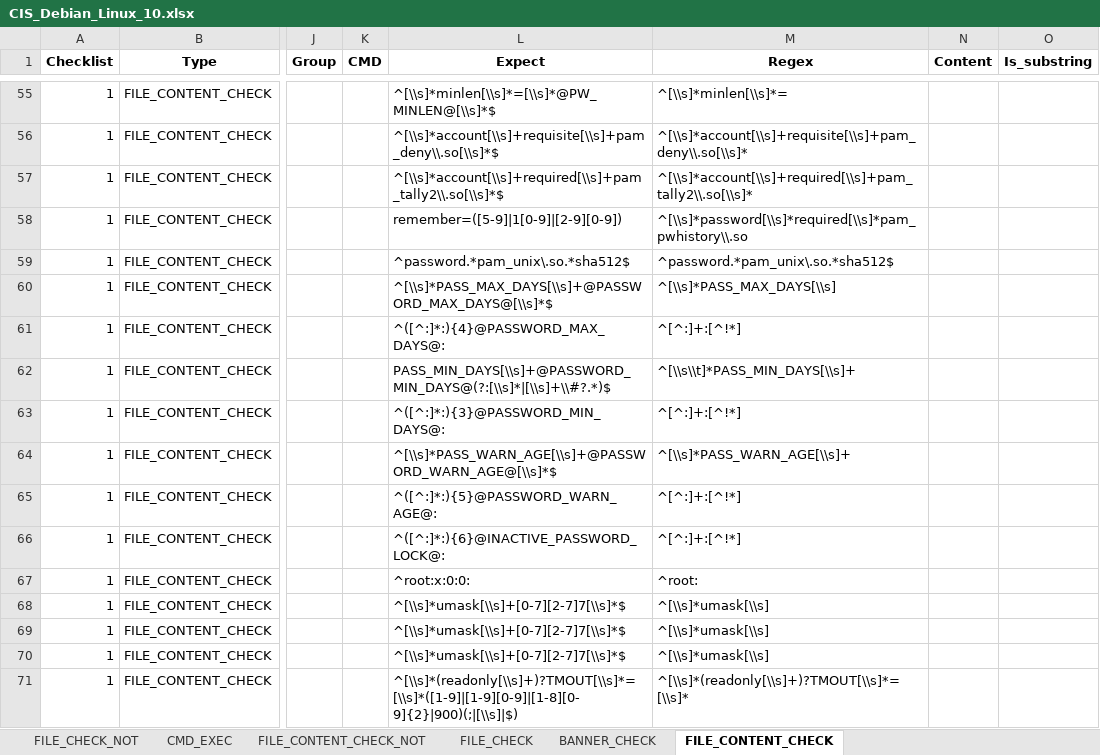
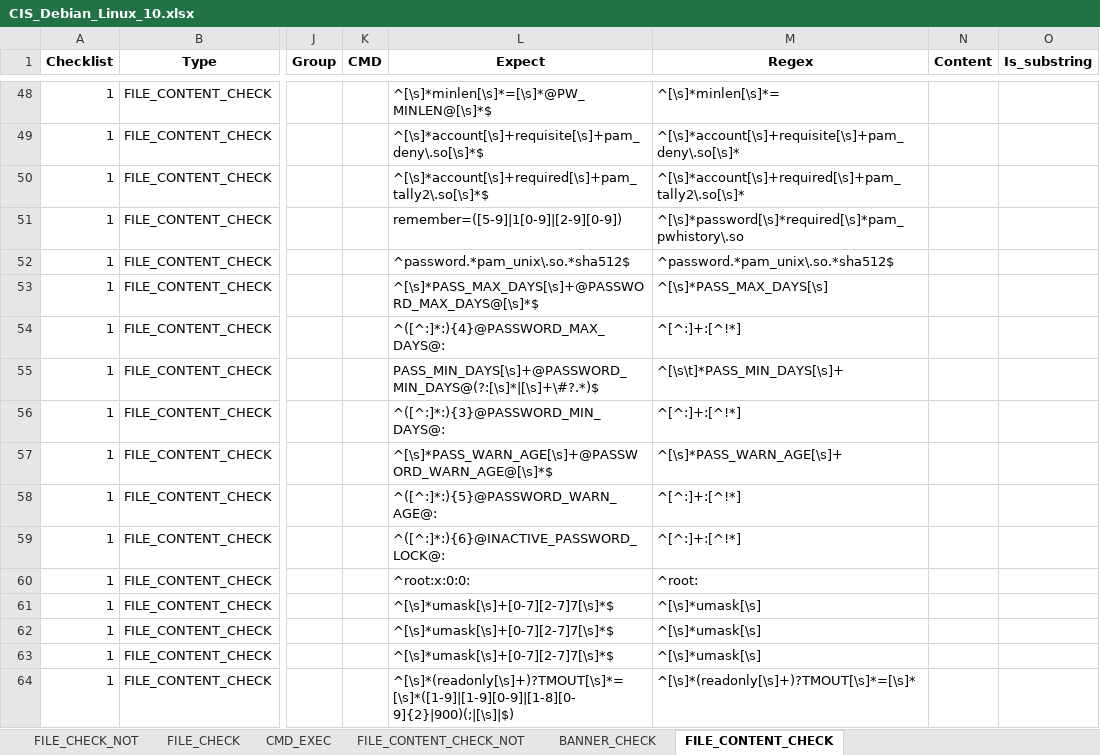
Before and after one commit to Myohannn/CIS-Auditor-Linux, an Excel workbook: src/Audit/CIS_Debian_Linux_10.xlsx, sheet FILE_CONTENT_CHECK, drawn as a sheet; only a part is shown, gaps mark what is left out; values as stored, in another font and other column widths than the file's, no borders; addresses are those after the commit; the diff covers the shown part only; the diff names each change by its address in the sheet, - before the commit and + after, or states it on an @@ line.

Commit message:
Add FILE_CHECK_NOT

```diff
--- a/src/Audit/CIS_Debian_Linux_10.xlsx (sheet FILE_CONTENT_CHECK)
+++ b/src/Audit/CIS_Debian_Linux_10.xlsx (sheet FILE_CONTENT_CHECK)
@@ sheet tab order changed: FILE_CHECK_NOT | FILE_CHECK | CMD_EXEC | FILE_CONTENT_CHECK_NOT | BANNER_CHECK | FILE_CONTENT_CHECK @@
-L48 (Expect): ^[\\s]*minlen[\\s]*=[\\s]*@PW_MINLEN@[\\s]*$
+L48 (Expect): ^[\s]*minlen[\s]*=[\s]*@PW_MINLEN@[\s]*$
-M48 (Regex): ^[\\s]*minlen[\\s]*=
+M48 (Regex): ^[\s]*minlen[\s]*=
-L49 (Expect): ^[\\s]*account[\\s]+requisite[\\s]+pam_deny\\.so[\\s]*$
+L49 (Expect): ^[\s]*account[\s]+requisite[\s]+pam_deny\.so[\s]*$
-M49 (Regex): ^[\\s]*account[\\s]+requisite[\\s]+pam_deny\\.so[\\s]*
+M49 (Regex): ^[\s]*account[\s]+requisite[\s]+pam_deny\.so[\s]*
-L50 (Expect): ^[\\s]*account[\\s]+required[\\s]+pam_tally2\\.so[\\s]*$
+L50 (Expect): ^[\s]*account[\s]+required[\s]+pam_tally2\.so[\s]*$
-M50 (Regex): ^[\\s]*account[\\s]+required[\\s]+pam_tally2\\.so[\\s]*
+M50 (Regex): ^[\s]*account[\s]+required[\s]+pam_tally2\.so[\s]*
-M51 (Regex): ^[\\s]*password[\\s]*required[\\s]*pam_pwhistory\\.so
+M51 (Regex): ^[\s]*password[\s]*required[\s]*pam_pwhistory\.so
-L53 (Expect): ^[\\s]*PASS_MAX_DAYS[\\s]+@PASSWORD_MAX_DAYS@[\\s]*$
+L53 (Expect): ^[\s]*PASS_MAX_DAYS[\s]+@PASSWORD_MAX_DAYS@[\s]*$
-M53 (Regex): ^[\\s]*PASS_MAX_DAYS[\\s]
+M53 (Regex): ^[\s]*PASS_MAX_DAYS[\s]
-L55 (Expect): PASS_MIN_DAYS[\\s]+@PASSWORD_MIN_DAYS@(?:[\\s]*|[\\s]+\\#?.*)$
+L55 (Expect): PASS_MIN_DAYS[\s]+@PASSWORD_MIN_DAYS@(?:[\s]*|[\s]+\#?.*)$
-M55 (Regex): ^[\\s\\t]*PASS_MIN_DAYS[\\s]+
+M55 (Regex): ^[\s\t]*PASS_MIN_DAYS[\s]+
-L57 (Expect): ^[\\s]*PASS_WARN_AGE[\\s]+@PASSWORD_WARN_AGE@[\\s]*$
+L57 (Expect): ^[\s]*PASS_WARN_AGE[\s]+@PASSWORD_WARN_AGE@[\s]*$
-M57 (Regex): ^[\\s]*PASS_WARN_AGE[\\s]+
+M57 (Regex): ^[\s]*PASS_WARN_AGE[\s]+
-L61:L63 (Expect): ^[\\s]*umask[\\s]+[0-7][2-7]7[\\s]*$
+L61:L63 (Expect): ^[\s]*umask[\s]+[0-7][2-7]7[\s]*$
-M61:M63 (Regex): ^[\\s]*umask[\\s]
+M61:M63 (Regex): ^[\s]*umask[\s]
-L64 (Expect): ^[\\s]*(readonly[\\s]+)?TMOUT[\\s]*=[\\s]*([1-9]|[1-9][0-9]|[1-8][0-9]{2}|900)(;|[\\s]|$)
+L64 (Expect): ^[\s]*(readonly[\s]+)?TMOUT[\s]*=[\s]*([1-9]|[1-9][0-9]|[1-8][0-9]{2}|900)(;|[\s]|$)
-M64 (Regex): ^[\\s]*(readonly[\\s]+)?TMOUT[\\s]*=[\\s]*
+M64 (Regex): ^[\s]*(readonly[\s]+)?TMOUT[\s]*=[\s]*
```
Also changed, not shown: 7 removed rows and 89 edited cells elsewhere in this sheet, sheet CMD_EXEC, sheet FILE_CONTENT_CHECK_NOT, sheet FILE_CHECK, 7 other files.
